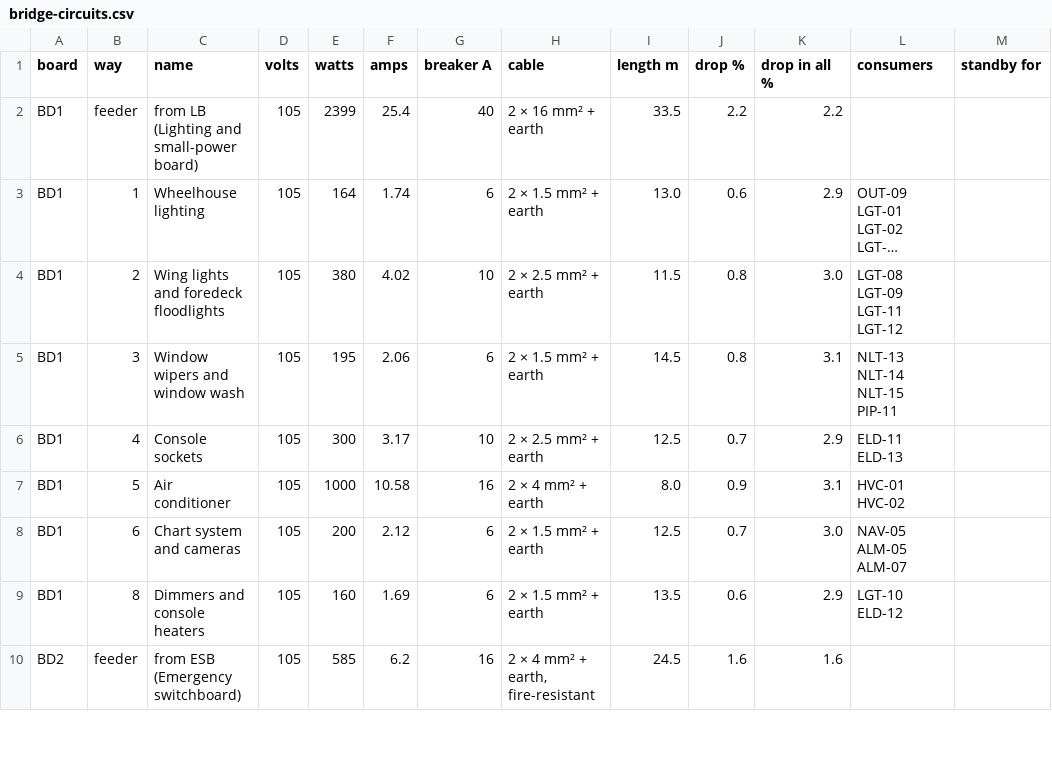
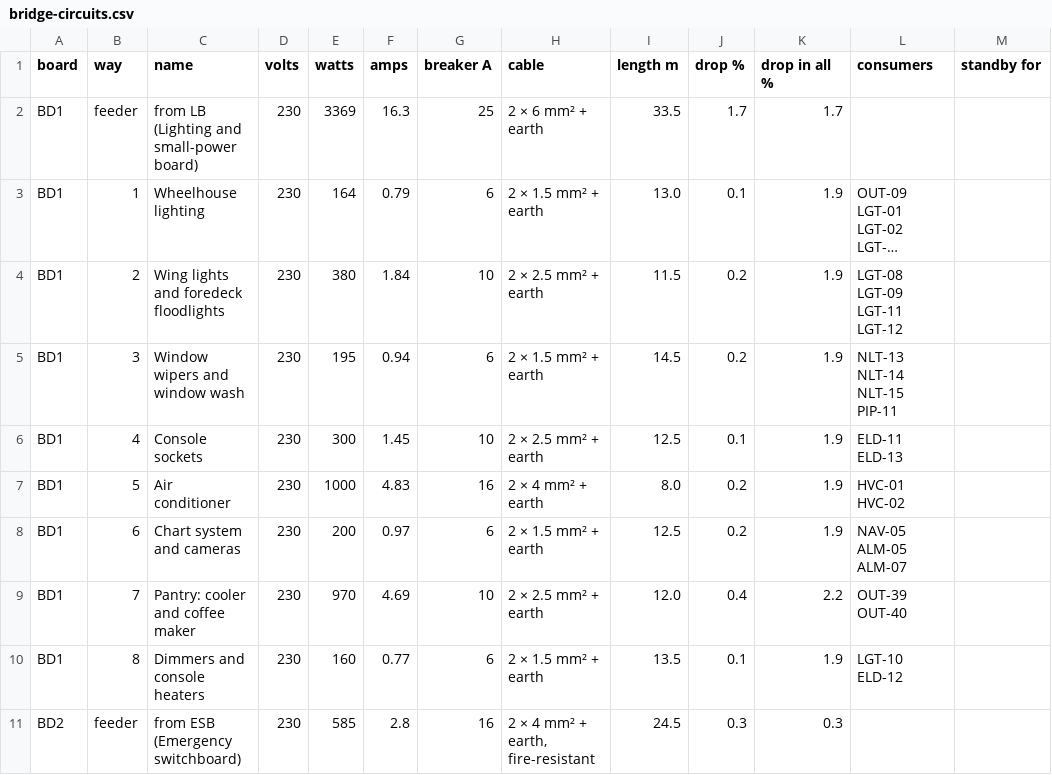
Before and after one commit to nj22az/nj22az.github.io, a CSV file: ferry/systems/out/bridge-circuits.csv, drawn as a sheet; only a part is shown; long unchanged cells end in …; addresses are those after the commit; the diff covers the shown part only; the diff names each change by its address in the sheet, - before the commit and + after, or states it on an @@ line.

```diff
--- a/ferry/systems/out/bridge-circuits.csv
+++ b/ferry/systems/out/bridge-circuits.csv
-D2:D8 (volts): 105
+D2:D8 (volts): 230
-E2 (watts): 2399
+E2 (watts): 3369
-F2 (amps): 25.4
+F2 (amps): 16.3
-G2 (breaker A): 40
+G2 (breaker A): 25
-H2 (cable): 2 × 16 mm² + earth
+H2 (cable): 2 × 6 mm² + earth
-J2 (drop %): 2.2
+J2 (drop %): 1.7
-K2 (drop in all %): 2.2
+K2 (drop in all %): 1.7
-F3 (amps): 1.74
+F3 (amps): 0.79
-J3 (drop %): 0.6
+J3 (drop %): 0.1
-K3 (drop in all %): 2.9
+K3 (drop in all %): 1.9
-F4 (amps): 4.02
+F4 (amps): 1.84
-J4:J5 (drop %): 0.8
+J4:J5 (drop %): 0.2
-K4 (drop in all %): 3.0
+K4 (drop in all %): 1.9
-F5 (amps): 2.06
+F5 (amps): 0.94
-K5 (drop in all %): 3.1
+K5 (drop in all %): 1.9
-F6 (amps): 3.17
+F6 (amps): 1.45
-J6 (drop %): 0.7
+J6 (drop %): 0.1
-K6 (drop in all %): 2.9
+K6 (drop in all %): 1.9
-F7 (amps): 10.58
+F7 (amps): 4.83
-J7 (drop %): 0.9
+J7 (drop %): 0.2
-K7 (drop in all %): 3.1
+K7 (drop in all %): 1.9
-F8 (amps): 2.12
+F8 (amps): 0.97
-J8 (drop %): 0.7
+J8 (drop %): 0.2
-K8 (drop in all %): 3.0
+K8 (drop in all %): 1.9
+row 9: BD1 | 7 | Pantry: cooler and coffee maker | 230 | 970 | 4.69 | 10 | 2 × 2.5 mm² + earth | 12.0 | 0.4 | 2.2 | OUT-39 OUT-40
-D10:D11 (volts): 105
+D10:D11 (volts): 230
-F10 (amps): 1.69
+F10 (amps): 0.77
-J10 (drop %): 0.6
+J10 (drop %): 0.1
-K10 (drop in all %): 2.9
+K10 (drop in all %): 1.9
-F11 (amps): 6.2
+F11 (amps): 2.8
-J11 (drop %): 1.6
+J11 (drop %): 0.3
-K11 (drop in all %): 1.6
+K11 (drop in all %): 0.3
```
Also changed, not shown: 69 edited cells elsewhere in this file, ferry/systems/out/bridge-components.csv, ferry/systems/out/bridge-nets.csv, 15 other files.
